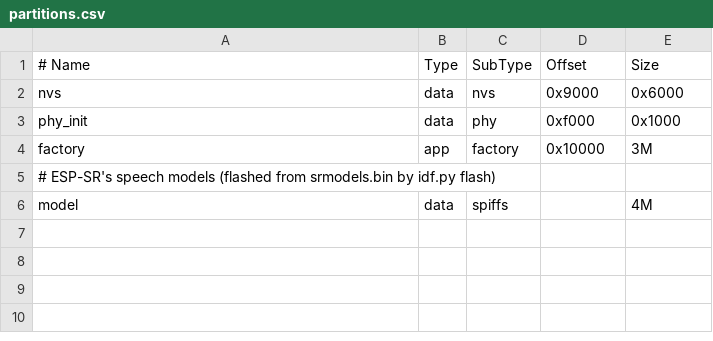
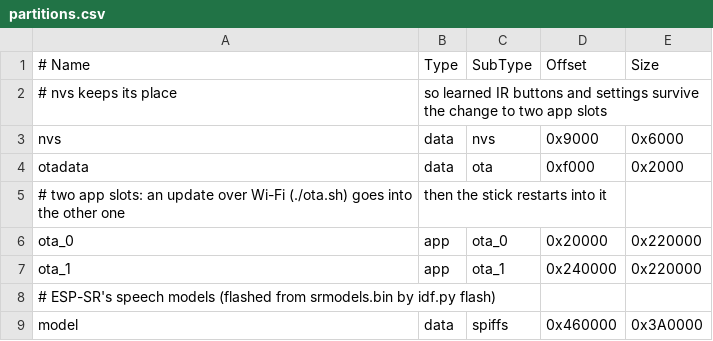
Before and after one commit to ameyarya/fire-tv-home-hub, a CSV file: stick/partitions.csv, drawn as a sheet.

Commit message:
Stick: page notes drawn by the main loop (the screen shows each press, by the remote's names); updates over Wi-Fi (ota.sh, two app slots, built for size)

```diff
--- a/stick/partitions.csv
+++ b/stick/partitions.csv
@@ -1,6 +1,9 @@
 # Name,   Type, SubType, Offset,   Size
+# nvs keeps its place, so learned IR buttons and settings survive the change to two app slots
 nvs,      data, nvs,     0x9000,   0x6000
-phy_init, data, phy,     0xf000,   0x1000
-factory,  app,  factory, 0x10000,  3M
+otadata,  data, ota,     0xf000,   0x2000
+# two app slots: an update over Wi-Fi (./ota.sh) goes into the other one, then the stick restarts into it
+ota_0,    app,  ota_0,   0x20000,  0x220000
+ota_1,    app,  ota_1,   0x240000, 0x220000
 # ESP-SR's speech models (flashed from srmodels.bin by idf.py flash)
-model,    data, spiffs,  ,         4M
+model,    data, spiffs,  0x460000, 0x3A0000
```
Also changed, not shown: 6 other files.
